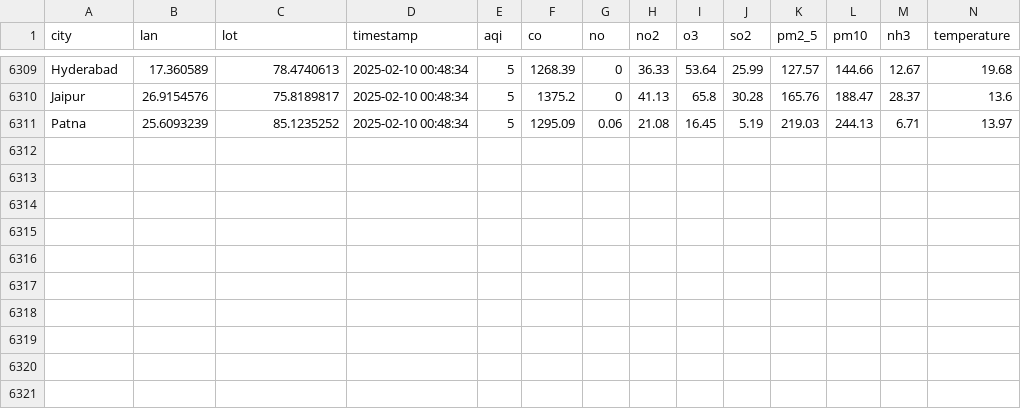
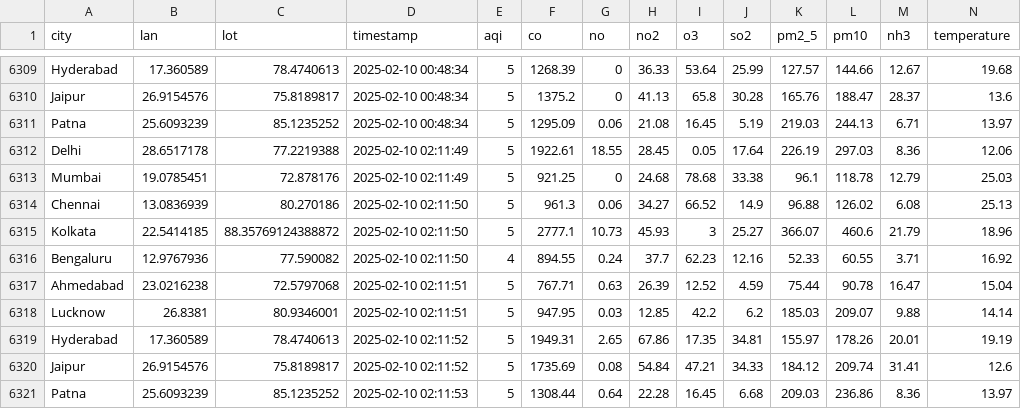
Before and after one commit to Suriyaskrs/AQI_COLLECTOR, a CSV file: data/AQI_dataset.csv, drawn as a sheet; only a part is shown, gaps mark what is left out; rows hold the shown columns only; the diff names each change by its address in the sheet, - before the commit and + after, or states it on an @@ line.

```diff
--- a/data/AQI_dataset.csv
+++ b/data/AQI_dataset.csv
+row 6312: Delhi | 28.6517178 | 77.2219388 | 2025-02-10 02:11:49 | 5 | 1922.61 | 18.55 | 28.45 | 0.05 | 17.64 | 226.19 | 297.03 | 8.36 | 12.06
+row 6313: Mumbai | 19.0785451 | 72.878176 | 2025-02-10 02:11:49 | 5 | 921.25 | 0 | 24.68 | 78.68 | 33.38 | 96.1 | 118.78 | 12.79 | 25.03
+row 6314: Chennai | 13.0836939 | 80.270186 | 2025-02-10 02:11:50 | 5 | 961.3 | 0.06 | 34.27 | 66.52 | 14.9 | 96.88 | 126.02 | 6.08 | 25.13
+row 6315: Kolkata | 22.5414185 | 88.35769124388872 | 2025-02-10 02:11:50 | 5 | 2777.1 | 10.73 | 45.93 | 3 | 25.27 | 366.07 | 460.6 | 21.79 | 18.96
+row 6316: Bengaluru | 12.9767936 | 77.590082 | 2025-02-10 02:11:50 | 4 | 894.55 | 0.24 | 37.7 | 62.23 | 12.16 | 52.33 | 60.55 | 3.71 | 16.92
+row 6317: Ahmedabad | 23.0216238 | 72.5797068 | 2025-02-10 02:11:51 | 5 | 767.71 | 0.63 | 26.39 | 12.52 | 4.59 | 75.44 | 90.78 | 16.47 | 15.04
+row 6318: Lucknow | 26.8381 | 80.9346001 | 2025-02-10 02:11:51 | 5 | 947.95 | 0.03 | 12.85 | 42.2 | 6.2 | 185.03 | 209.07 | 9.88 | 14.14
+row 6319: Hyderabad | 17.360589 | 78.4740613 | 2025-02-10 02:11:52 | 5 | 1949.31 | 2.65 | 67.86 | 17.35 | 34.81 | 155.97 | 178.26 | 20.01 | 19.19
+row 6320: Jaipur | 26.9154576 | 75.8189817 | 2025-02-10 02:11:52 | 5 | 1735.69 | 0.08 | 54.84 | 47.21 | 34.33 | 184.12 | 209.74 | 31.41 | 12.6
+row 6321: Patna | 25.6093239 | 85.1235252 | 2025-02-10 02:11:53 | 5 | 1308.44 | 0.64 | 22.28 | 16.45 | 6.68 | 209.03 | 236.86 | 8.36 | 13.97
```
